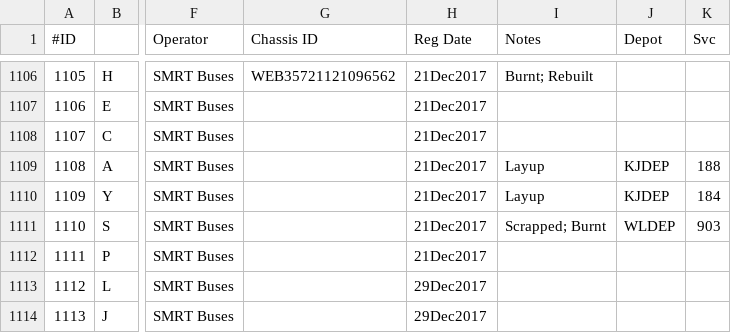
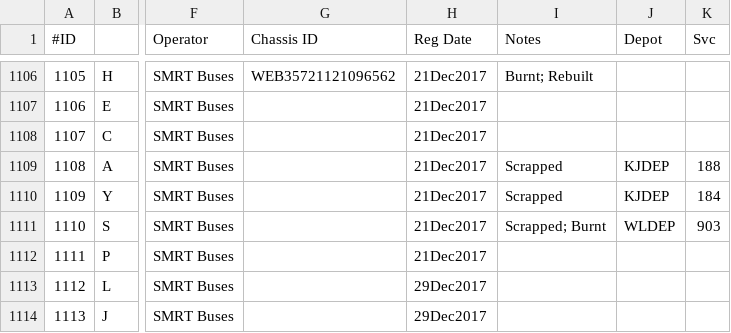
Before and after one commit to SBS2831G/BusLookup, a CSV file: data/spreadsheets/TIBS.csv, drawn as a sheet; only a part is shown, gaps mark what is left out; the diff covers the shown part only; the diff names each change by its address in the sheet, - before the commit and + after, or states it on an @@ line.

```diff
--- a/data/spreadsheets/TIBS.csv
+++ b/data/spreadsheets/TIBS.csv
-I1109:I1110 (Notes): Layup
+I1109:I1110 (Notes): Scrapped
```
Also changed, not shown: 12 edited cells elsewhere in this file, data/spreadsheets/SG.csv, data/spreadsheets/SMRT.csv, 3 other files.
